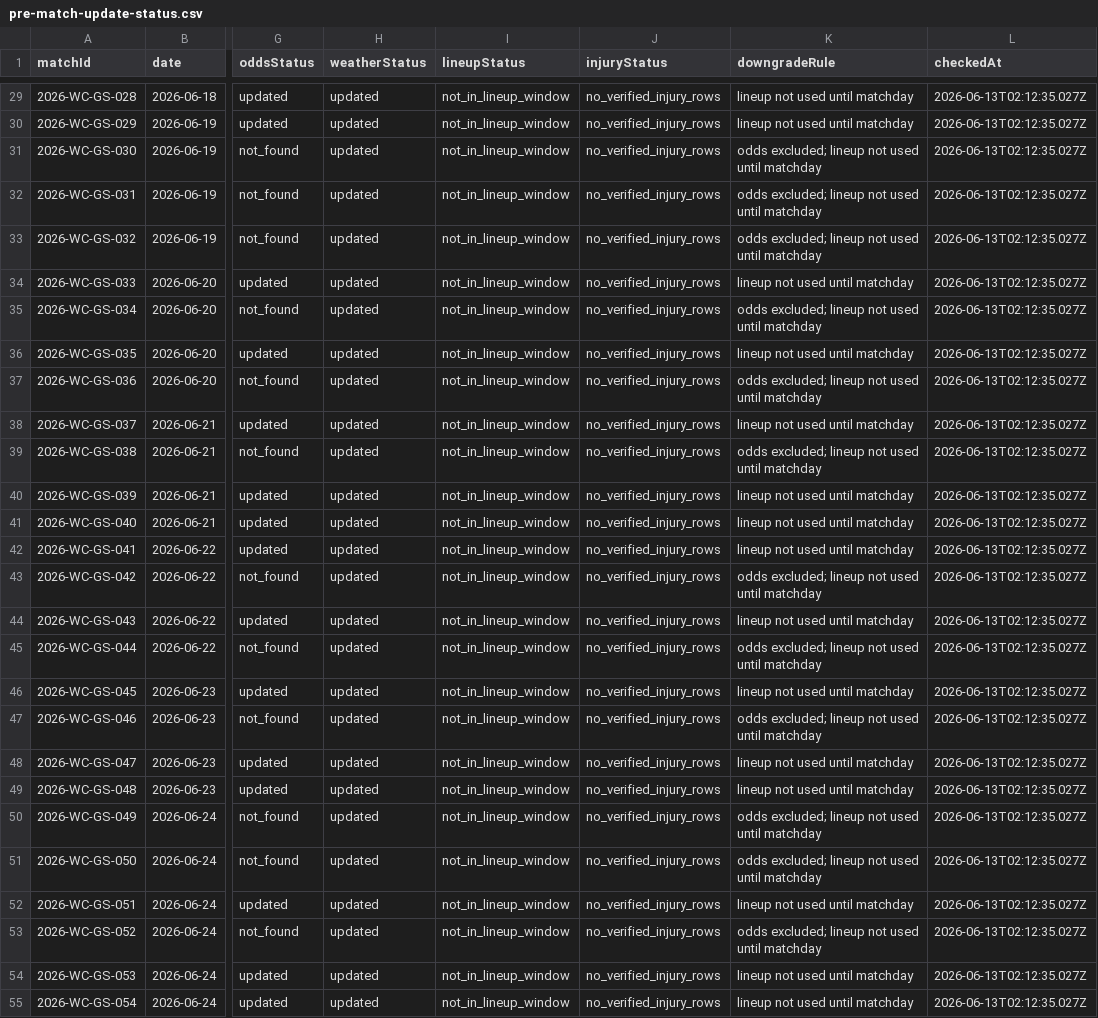
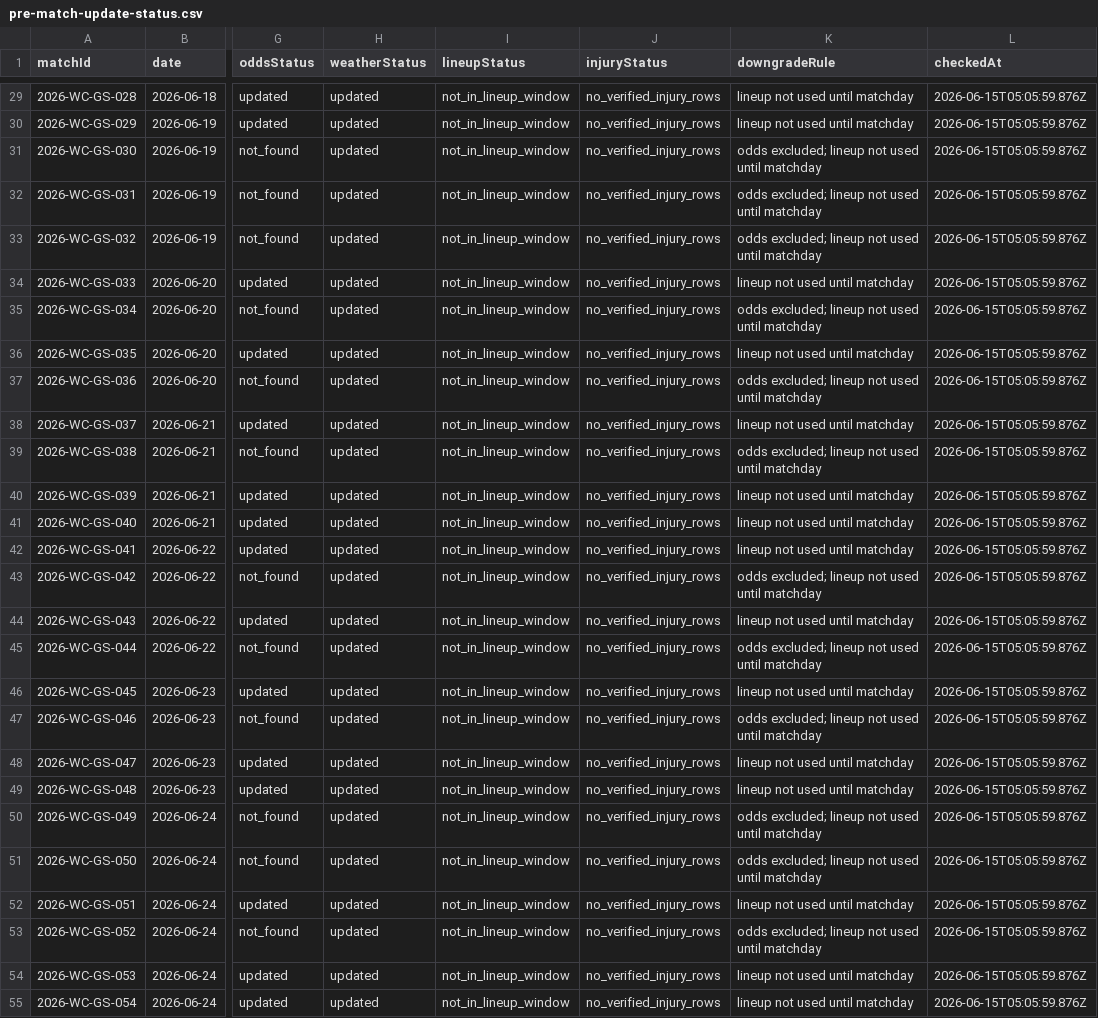
Before and after one commit to jerzygao/worldcup-prediction-2026-skill, a CSV file: data/manual/pre-match-update-status.csv, drawn as a sheet; only a part is shown, gaps mark what is left out; the diff covers the shown part only; the diff names each change by its address in the sheet, - before the commit and + after, or states it on an @@ line.

```diff
--- a/data/manual/pre-match-update-status.csv
+++ b/data/manual/pre-match-update-status.csv
-L29:L55 (checkedAt): 2026-06-13T02:12:35.027Z
+L29:L55 (checkedAt): 2026-06-15T05:05:59.876Z
```
Also changed, not shown: 86 edited cells elsewhere in this file, data/manual/match-odds.csv, data/manual/match-weather.csv, 11 other files.
